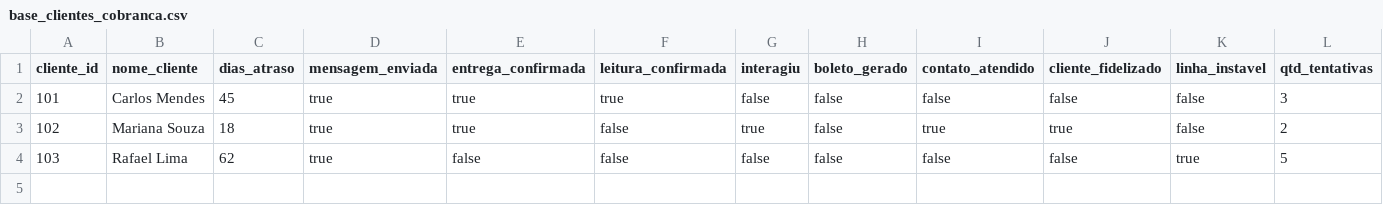
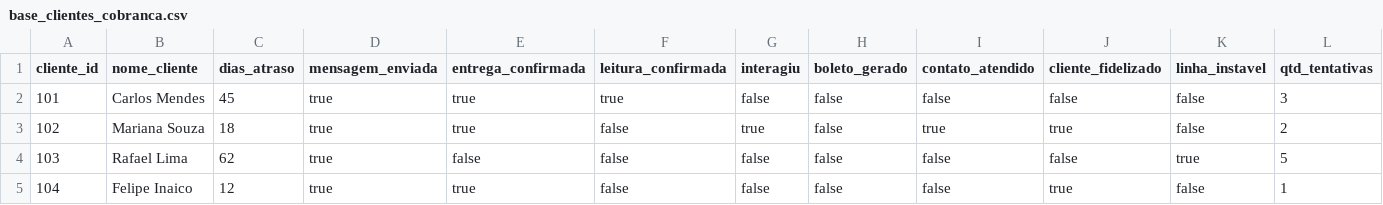
Before and after one commit to lipeinacio/priorizar_atendimento, a CSV file: samples/input/base_clientes_cobranca.csv, drawn as a sheet; the diff names each change by its address in the sheet, - before the commit and + after, or states it on an @@ line.

```diff
--- a/samples/input/base_clientes_cobranca.csv
+++ b/samples/input/base_clientes_cobranca.csv
+row 5: 104 | Felipe Inaico | 12 | true | true | false | false | false | false | true | false | 1
```
Also changed, not shown: 17 other files.
